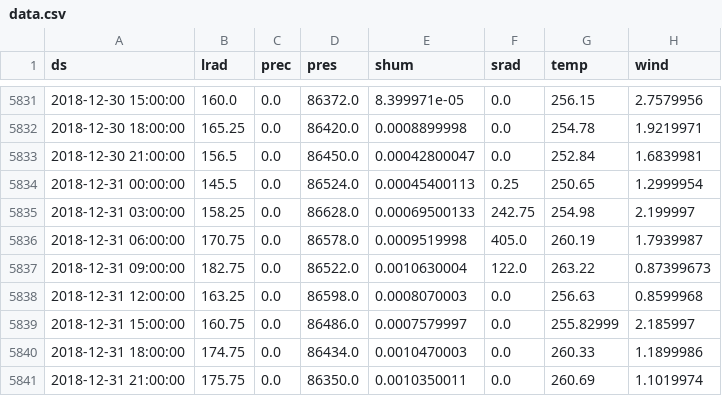
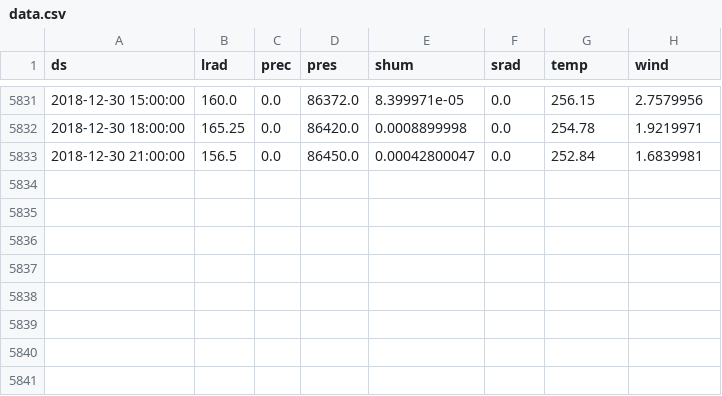
Before and after one commit to HollowMan6/My-LZU-CS-UG-Dissertation, a CSV file: code/data.csv, drawn as a sheet; only a part is shown, gaps mark what is left out.

```diff
--- a/code/data.csv
+++ b/code/data.csv
@@ -5833,9 +5833 @@ ds,lrad,prec,pres,shum,srad,temp,wind
 2018-12-30 21:00:00,156.5,0.0,86450.0,0.00042800047,0.0,252.84,1.6839981
-2018-12-31 00:00:00,145.5,0.0,86524.0,0.00045400113,0.25,250.65,1.2999954
-2018-12-31 03:00:00,158.25,0.0,86628.0,0.00069500133,242.75,254.98,2.199997
-2018-12-31 06:00:00,170.75,0.0,86578.0,0.0009519998,405.0,260.19,1.7939987
-2018-12-31 09:00:00,182.75,0.0,86522.0,0.0010630004,122.0,263.22,0.87399673
-2018-12-31 12:00:00,163.25,0.0,86598.0,0.0008070003,0.0,256.63,0.8599968
-2018-12-31 15:00:00,160.75,0.0,86486.0,0.0007579997,0.0,255.82999,2.185997
-2018-12-31 18:00:00,174.75,0.0,86434.0,0.0010470003,0.0,260.33,1.1899986
-2018-12-31 21:00:00,175.75,0.0,86350.0,0.0010350011,0.0,260.69,1.1019974
```
Also changed, not shown: 13 other files.
